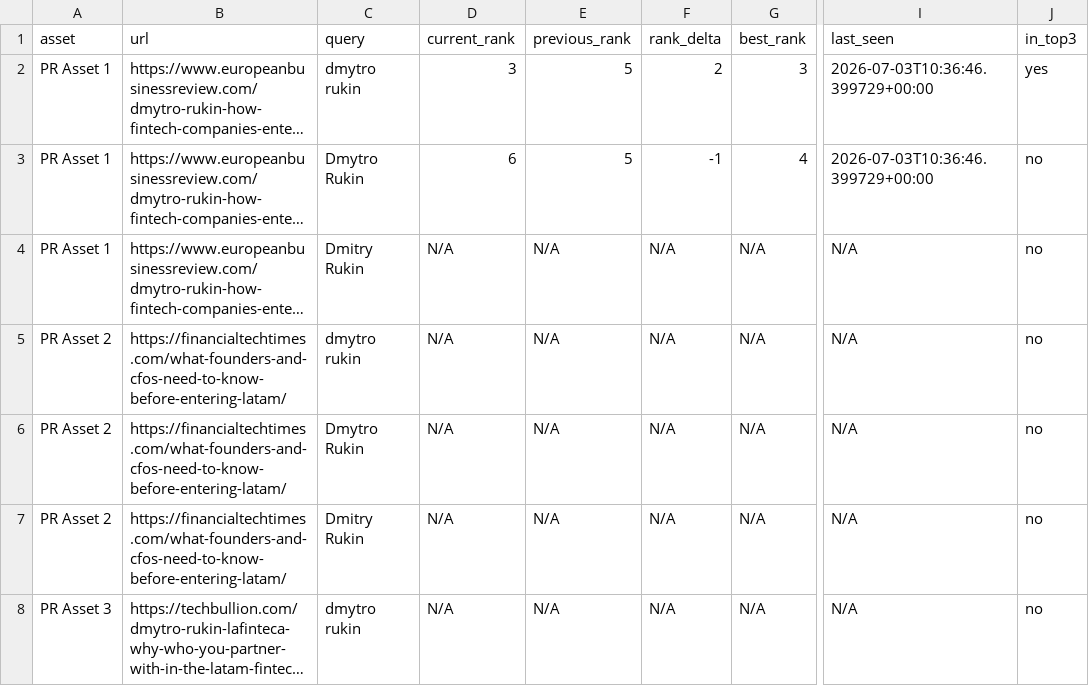
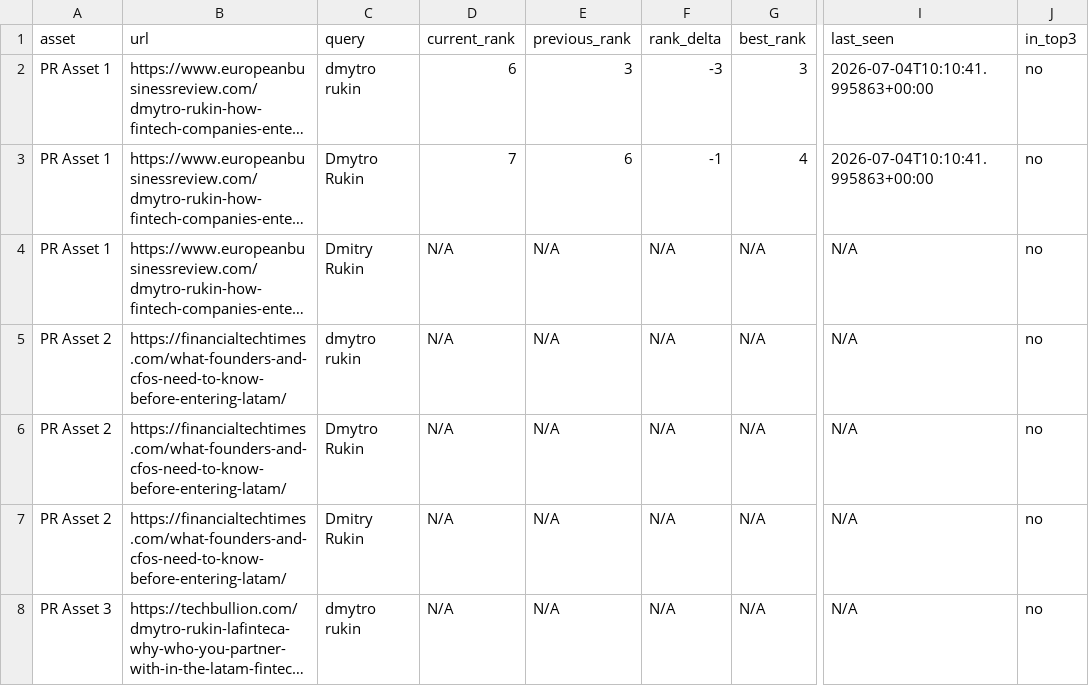
Before and after one commit to evgeniy-zelenyiy/serp-monitor-D, a CSV file: reports/pr_assets/latest_pr_assets_report.csv, drawn as a sheet; only a part is shown, gaps mark what is left out; long unchanged cells end in …; the diff names each change by its address in the sheet, - before the commit and + after, or states it on an @@ line.

```diff
--- a/reports/pr_assets/latest_pr_assets_report.csv
+++ b/reports/pr_assets/latest_pr_assets_report.csv
-D2 (current_rank): 3
+D2 (current_rank): 6
-E2 (previous_rank): 5
+E2 (previous_rank): 3
-F2 (rank_delta): 2
+F2 (rank_delta): -3
-I2:I3 (last_seen): 2026-07-03T10:36:46.399729+00:00
+I2:I3 (last_seen): 2026-07-04T10:10:41.995863+00:00
-J2 (in_top3): yes
+J2 (in_top3): no
-D3 (current_rank): 6
+D3 (current_rank): 7
-E3 (previous_rank): 5
+E3 (previous_rank): 6
```
Also changed, not shown: docs/reports/pr_visibility/latest_pr_visibility_report.csv, reports/pr_visibility/latest_pr_visibility_report.csv, 10 other files.
